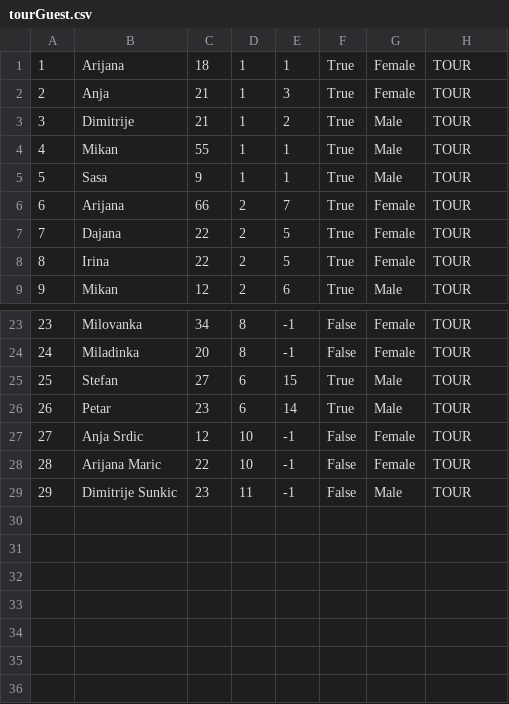
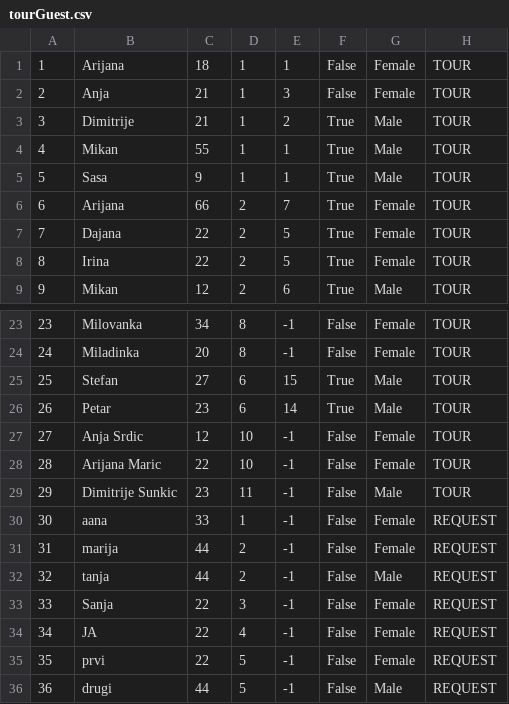
Before and after one commit to ninapoposki/booking-app, a CSV file: Resources/Data/tourGuest.csv, drawn as a sheet; only a part is shown, gaps mark what is left out.

Commit message:
Create request

```diff
--- a/Resources/Data/tourGuest.csv
+++ b/Resources/Data/tourGuest.csv
@@ -1,3 +1,3 @@
-1|Arijana|18|1|1|True|Female|TOUR
-2|Anja|21|1|3|True|Female|TOUR
+1|Arijana|18|1|1|False|Female|TOUR
+2|Anja|21|1|3|False|Female|TOUR
 3|Dimitrije|21|1|2|True|Male|TOUR
@@ -29 +29,8 @@
 29|Dimitrije Sunkic|23|11|-1|False|Male|TOUR
+30|aana|33|1|-1|False|Female|REQUEST
+31|marija|44|2|-1|False|Female|REQUEST
+32|tanja|44|2|-1|False|Male|REQUEST
+33|Sanja|22|3|-1|False|Female|REQUEST
+34|JA|22|4|-1|False|Female|REQUEST
+35|prvi|22|5|-1|False|Female|REQUEST
+36|drugi|44|5|-1|False|Male|REQUEST
```
Also changed, not shown: 16 other files.
